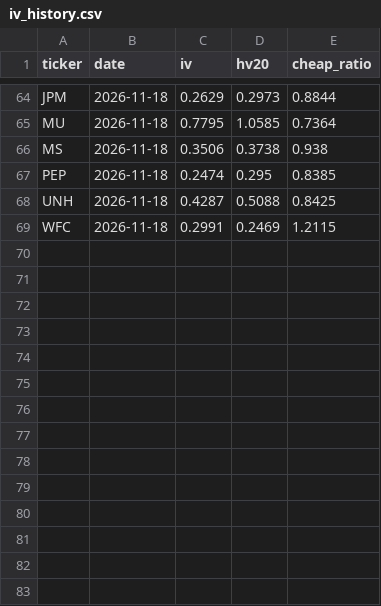
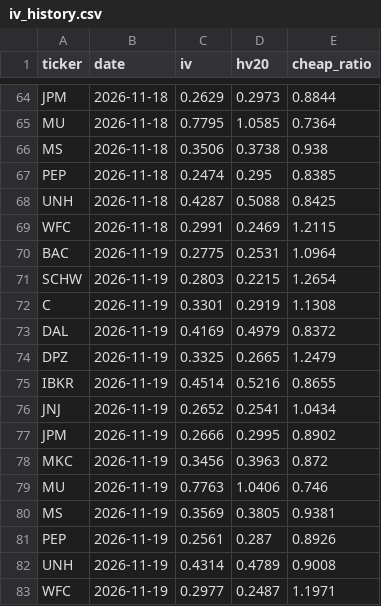
Before and after one commit to qanicuq/ticker-forensics-data, a CSV file: screens/iv_history.csv, drawn as a sheet; only a part is shown, gaps mark what is left out.

```diff
--- a/screens/iv_history.csv
+++ b/screens/iv_history.csv
@@ -69 +69,15 @@ UNH,2026-11-18,0.4287,0.5088,0.8425
 WFC,2026-11-18,0.2991,0.2469,1.2115
+BAC,2026-11-19,0.2775,0.2531,1.0964
+SCHW,2026-11-19,0.2803,0.2215,1.2654
+C,2026-11-19,0.3301,0.2919,1.1308
+DAL,2026-11-19,0.4169,0.4979,0.8372
+DPZ,2026-11-19,0.3325,0.2665,1.2479
+IBKR,2026-11-19,0.4514,0.5216,0.8655
+JNJ,2026-11-19,0.2652,0.2541,1.0434
+JPM,2026-11-19,0.2666,0.2995,0.8902
+MKC,2026-11-19,0.3456,0.3963,0.872
+MU,2026-11-19,0.7763,1.0406,0.746
+MS,2026-11-19,0.3569,0.3805,0.9381
+PEP,2026-11-19,0.2561,0.287,0.8926
+UNH,2026-11-19,0.4314,0.4789,0.9008
+WFC,2026-11-19,0.2977,0.2487,1.1971
```
Also changed, not shown: 1 other file.
